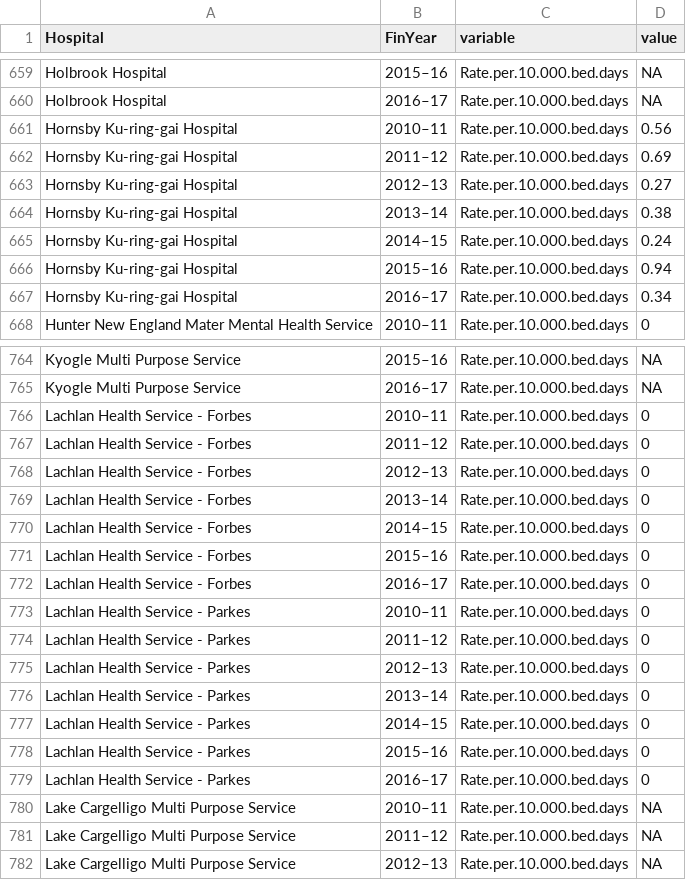
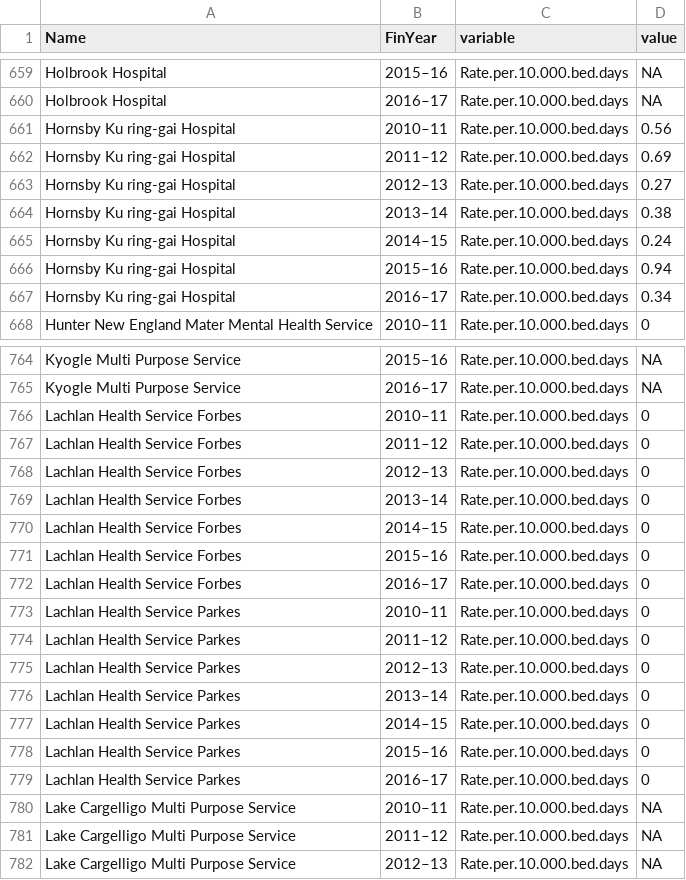
Before and after one commit to noircanard/hospital-shiny, a CSV file: MyHospital/data/processed/Rate_of_SAB_long.csv, drawn as a sheet; only a part is shown, gaps mark what is left out; the diff covers the shown part only.

Commit message:
update file via upload

```diff
--- a/MyHospital/data/processed/Rate_of_SAB_long.csv
+++ b/MyHospital/data/processed/Rate_of_SAB_long.csv
@@ -1 +1 @@
-"Hospital","FinYear","variable","value"
+"Name","FinYear","variable","value"
@@ -660,9 +660,9 @@
 "Holbrook Hospital","2016–17","Rate.per.10.000.bed.days",NA
-"Hornsby Ku-ring-gai Hospital","2010–11","Rate.per.10.000.bed.days",0.56
-"Hornsby Ku-ring-gai Hospital","2011–12","Rate.per.10.000.bed.days",0.69
-"Hornsby Ku-ring-gai Hospital","2012–13","Rate.per.10.000.bed.days",0.27
-"Hornsby Ku-ring-gai Hospital","2013–14","Rate.per.10.000.bed.days",0.38
-"Hornsby Ku-ring-gai Hospital","2014–15","Rate.per.10.000.bed.days",0.24
-"Hornsby Ku-ring-gai Hospital","2015–16","Rate.per.10.000.bed.days",0.94
-"Hornsby Ku-ring-gai Hospital","2016–17","Rate.per.10.000.bed.days",0.34
+"Hornsby Ku ring-gai Hospital","2010–11","Rate.per.10.000.bed.days",0.56
+"Hornsby Ku ring-gai Hospital","2011–12","Rate.per.10.000.bed.days",0.69
+"Hornsby Ku ring-gai Hospital","2012–13","Rate.per.10.000.bed.days",0.27
+"Hornsby Ku ring-gai Hospital","2013–14","Rate.per.10.000.bed.days",0.38
+"Hornsby Ku ring-gai Hospital","2014–15","Rate.per.10.000.bed.days",0.24
+"Hornsby Ku ring-gai Hospital","2015–16","Rate.per.10.000.bed.days",0.94
+"Hornsby Ku ring-gai Hospital","2016–17","Rate.per.10.000.bed.days",0.34
 "Hunter New England Mater Mental Health Service","2010–11","Rate.per.10.000.bed.days",0
@@ -765,16 +765,16 @@
 "Kyogle Multi Purpose Service","2016–17","Rate.per.10.000.bed.days",NA
-"Lachlan Health Service - Forbes","2010–11","Rate.per.10.000.bed.days",0
-"Lachlan Health Service - Forbes","2011–12","Rate.per.10.000.bed.days",0
-"Lachlan Health Service - Forbes","2012–13","Rate.per.10.000.bed.days",0
-"Lachlan Health Service - Forbes","2013–14","Rate.per.10.000.bed.days",0
-"Lachlan Health Service - Forbes","2014–15","Rate.per.10.000.bed.days",0
-"Lachlan Health Service - Forbes","2015–16","Rate.per.10.000.bed.days",0
-"Lachlan Health Service - Forbes","2016–17","Rate.per.10.000.bed.days",0
-"Lachlan Health Service - Parkes","2010–11","Rate.per.10.000.bed.days",0
-"Lachlan Health Service - Parkes","2011–12","Rate.per.10.000.bed.days",0
-"Lachlan Health Service - Parkes","2012–13","Rate.per.10.000.bed.days",0
-"Lachlan Health Service - Parkes","2013–14","Rate.per.10.000.bed.days",0
-"Lachlan Health Service - Parkes","2014–15","Rate.per.10.000.bed.days",0
-"Lachlan Health Service - Parkes","2015–16","Rate.per.10.000.bed.days",0
-"Lachlan Health Service - Parkes","2016–17","Rate.per.10.000.bed.days",0
+"Lachlan Health Service   Forbes","2010–11","Rate.per.10.000.bed.days",0
+"Lachlan Health Service   Forbes","2011–12","Rate.per.10.000.bed.days",0
+"Lachlan Health Service   Forbes","2012–13","Rate.per.10.000.bed.days",0
+"Lachlan Health Service   Forbes","2013–14","Rate.per.10.000.bed.days",0
+"Lachlan Health Service   Forbes","2014–15","Rate.per.10.000.bed.days",0
+"Lachlan Health Service   Forbes","2015–16","Rate.per.10.000.bed.days",0
+"Lachlan Health Service   Forbes","2016–17","Rate.per.10.000.bed.days",0
+"Lachlan Health Service   Parkes","2010–11","Rate.per.10.000.bed.days",0
+"Lachlan Health Service   Parkes","2011–12","Rate.per.10.000.bed.days",0
+"Lachlan Health Service   Parkes","2012–13","Rate.per.10.000.bed.days",0
+"Lachlan Health Service   Parkes","2013–14","Rate.per.10.000.bed.days",0
+"Lachlan Health Service   Parkes","2014–15","Rate.per.10.000.bed.days",0
+"Lachlan Health Service   Parkes","2015–16","Rate.per.10.000.bed.days",0
+"Lachlan Health Service   Parkes","2016–17","Rate.per.10.000.bed.days",0
 "Lake Cargelligo Multi Purpose Service","2010–11","Rate.per.10.000.bed.days",NA
```
Also changed, not shown: 175 edited cells elsewhere in this file.
